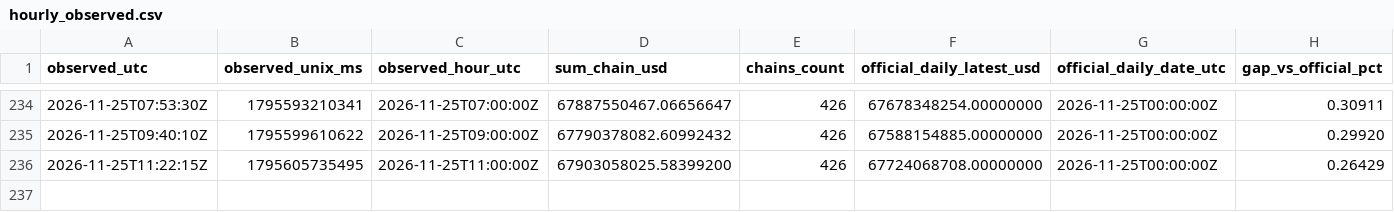
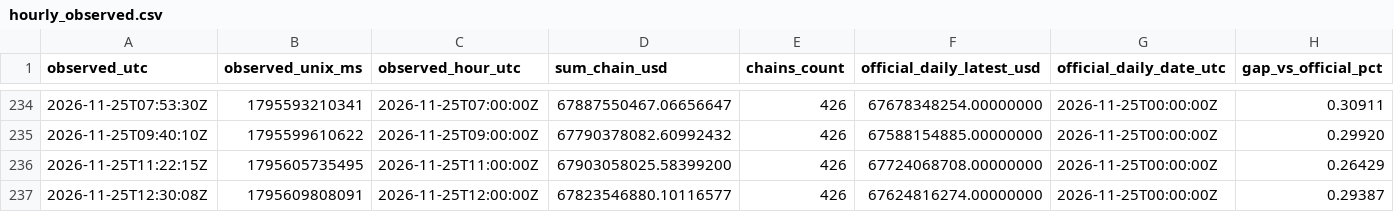
Before and after one commit to imthequin2811-gif/radar-pisau-jatuh, a CSV file: data/tvl/hourly_observed.csv, drawn as a sheet; only a part is shown, gaps mark what is left out; rows hold the shown columns only; the diff names each change by its address in the sheet, - before the commit and + after, or states it on an @@ line.

```diff
--- a/data/tvl/hourly_observed.csv
+++ b/data/tvl/hourly_observed.csv
+row 237: 2026-11-25T12:30:08Z | 1795609808091 | 2026-11-25T12:00:00Z | 67823546880.10116577 | 426 | 67624816274.00000000 | 2026-11-25T00:00:00Z | 0.29387
```
Also changed, not shown: data/tvl/daily_official.csv, 2 other files.
